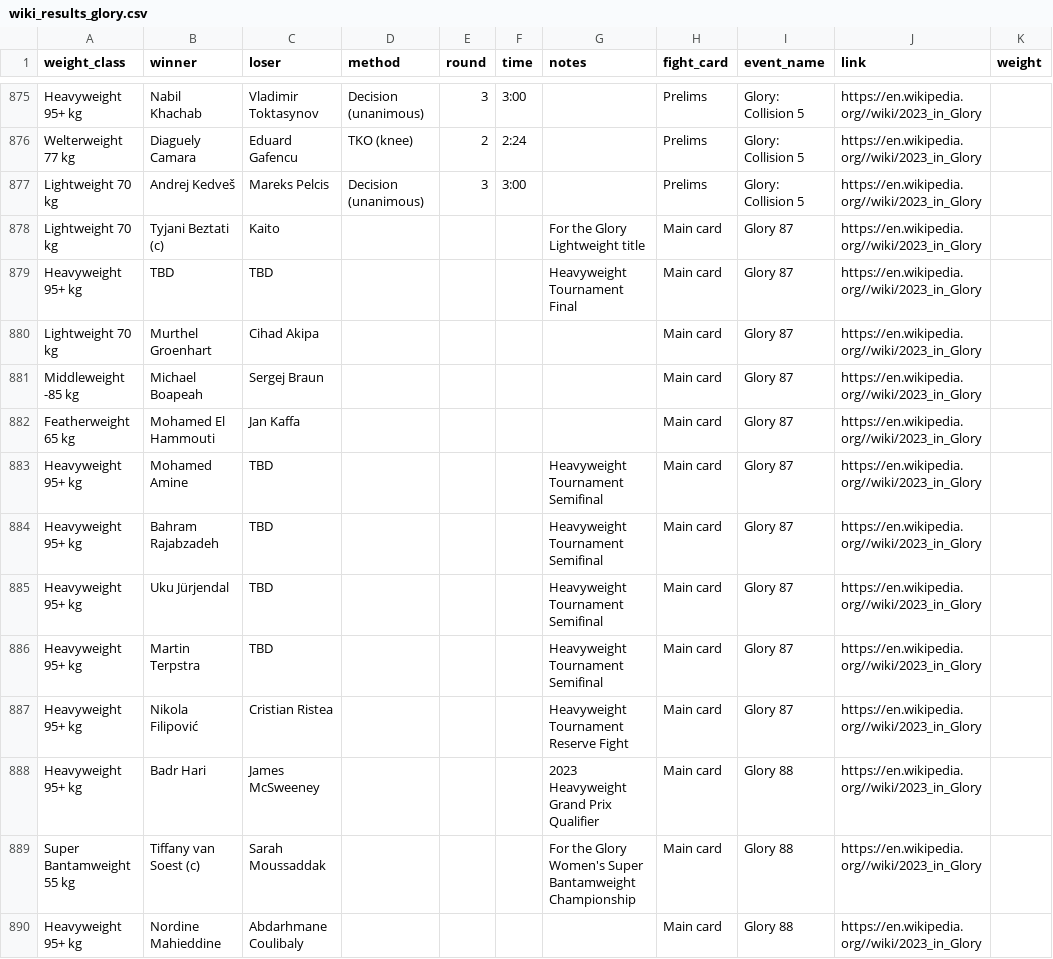
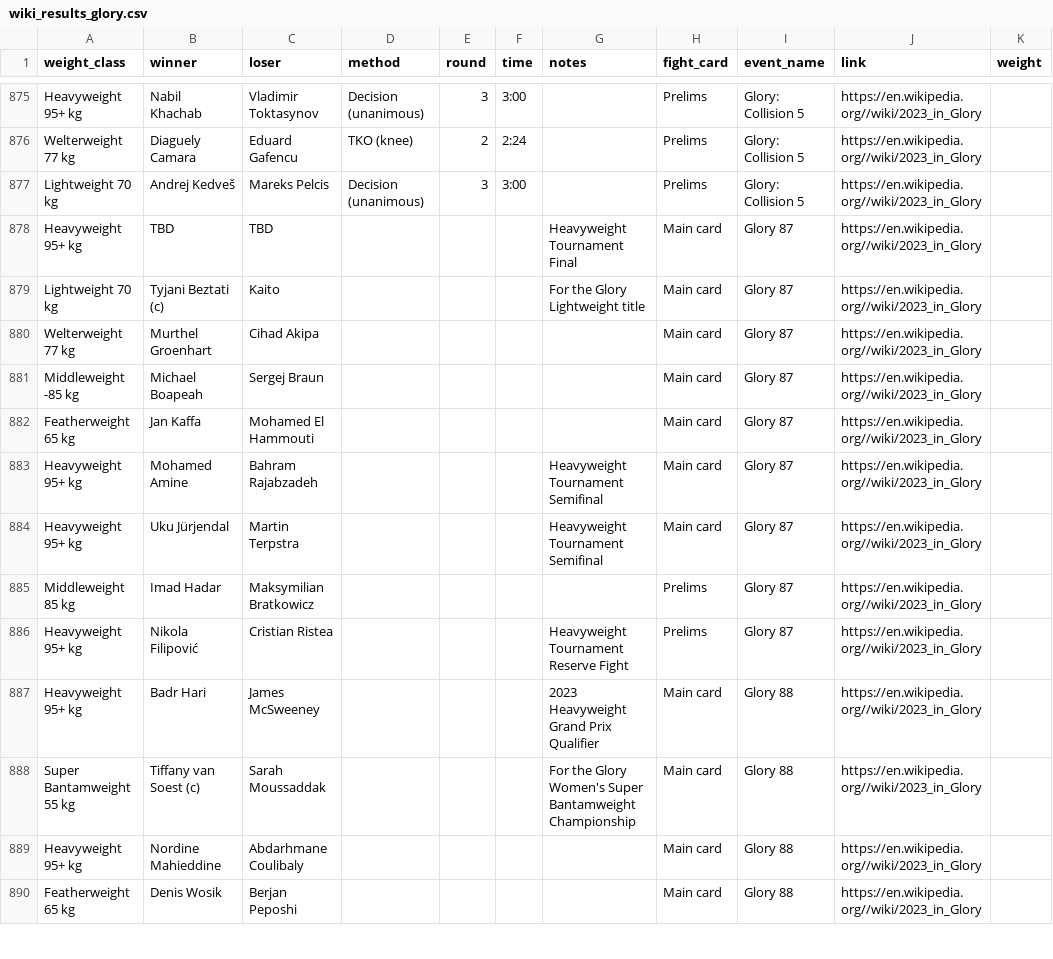
Before and after one commit to mitaash96/ultimateNakMuay, a CSV file: data/raw/wiki_results_glory.csv, drawn as a sheet; only a part is shown, gaps mark what is left out; the shorter side is filled out with more unchanged rows.

```diff
--- a/data/raw/wiki_results_glory.csv
+++ b/data/raw/wiki_results_glory.csv
@@ -877,12 +877,11 @@ Welterweight 77 kg,Diaguely Camara,Eduard Gafencu,TKO (knee),2,2:24,,Prelims,Gl
 Lightweight 70 kg,Andrej Kedveš,Mareks Pelcis,Decision (unanimous),3,3:00,,Prelims,Glory: Collision 5,https://en.wikipedia.org//wiki/2023_in_Glory,
+Heavyweight 95+ kg,TBD,TBD,,,,Heavyweight Tournament Final,Main card,Glory 87,https://en.wikipedia.org//wiki/2023_in_Glory,
 Lightweight 70 kg,Tyjani Beztati (c),Kaito,,,,For the Glory Lightweight title,Main card,Glory 87,https://en.wikipedia.org//wiki/2023_in_Glory,
-Heavyweight 95+ kg,TBD,TBD,,,,Heavyweight Tournament Final,Main card,Glory 87,https://en.wikipedia.org//wiki/2023_in_Glory,
-Lightweight 70 kg,Murthel Groenhart,Cihad Akipa,,,,,Main card,Glory 87,https://en.wikipedia.org//wiki/2023_in_Glory,
+Welterweight 77 kg,Murthel Groenhart,Cihad Akipa,,,,,Main card,Glory 87,https://en.wikipedia.org//wiki/2023_in_Glory,
 Middleweight -85 kg,Michael Boapeah,Sergej Braun,,,,,Main card,Glory 87,https://en.wikipedia.org//wiki/2023_in_Glory,
-Featherweight 65 kg,Mohamed El Hammouti,Jan Kaffa,,,,,Main card,Glory 87,https://en.wikipedia.org//wiki/2023_in_Glory,
-Heavyweight 95+ kg,Mohamed Amine,TBD,,,,Heavyweight Tournament Semifinal,Main card,Glory 87,https://en.wikipedia.org//wiki/2023_in_Glory,
-Heavyweight 95+ kg,Bahram Rajabzadeh,TBD,,,,Heavyweight Tournament Semifinal,Main card,Glory 87,https://en.wikipedia.org//wiki/2023_in_Glory,
-Heavyweight 95+ kg,Uku Jürjendal,TBD,,,,Heavyweight Tournament Semifinal,Main card,Glory 87,https://en.wikipedia.org//wiki/2023_in_Glory,
-Heavyweight 95+ kg,Martin Terpstra,TBD,,,,Heavyweight Tournament Semifinal,Main card,Glory 87,https://en.wikipedia.org//wiki/2023_in_Glory,
-Heavyweight 95+ kg,Nikola Filipović,Cristian Ristea,,,,Heavyweight Tournament Reserve Fight,Main card,Glory 87,https://en.wikipedia.org//wiki/2023_in_Glory,
+Featherweight 65 kg,Jan Kaffa,Mohamed El Hammouti,,,,,Main card,Glory 87,https://en.wikipedia.org//wiki/2023_in_Glory,
+Heavyweight 95+ kg,Mohamed Amine,Bahram Rajabzadeh,,,,Heavyweight Tournament Semifinal,Main card,Glory 87,https://en.wikipedia.org//wiki/2023_in_Glory,
+Heavyweight 95+ kg,Uku Jürjendal,Martin Terpstra,,,,Heavyweight Tournament Semifinal,Main card,Glory 87,https://en.wikipedia.org//wiki/2023_in_Glory,
+Middleweight 85 kg,Imad Hadar,Maksymilian Bratkowicz,,,,,Prelims,Glory 87,https://en.wikipedia.org//wiki/2023_in_Glory,
+Heavyweight 95+ kg,Nikola Filipović,Cristian Ristea,,,,Heavyweight Tournament Reserve Fight,Prelims,Glory 87,https://en.wikipedia.org//wiki/2023_in_Glory,
 Heavyweight 95+ kg,Badr Hari,James McSweeney,,,,2023 Heavyweight Grand Prix Qualifier,Main card,Glory 88,https://en.wikipedia.org//wiki/2023_in_Glory,
```
Also changed, not shown: data/processed/wiki_results_glory.csv, 9 other files.
